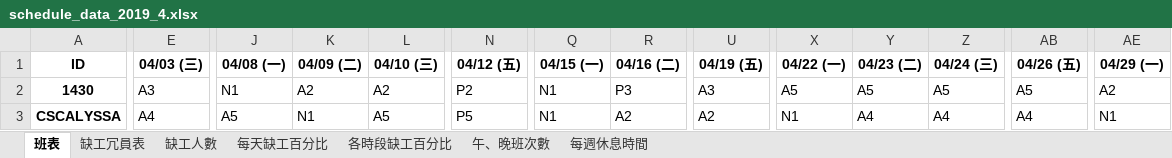
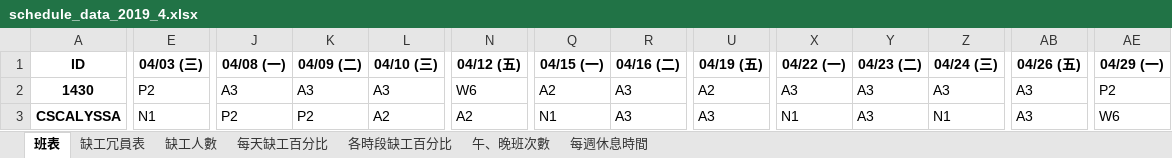
Before and after one commit to h920032/IM_project, an Excel workbook: schedule_data_2019_4.xlsx, sheet 班表, drawn as a sheet; only a part is shown, gaps mark what is left out; values as stored, in another font and other column widths than the file's, no borders; the diff covers the shown part only; the diff names each change by its address in the sheet, - before the commit and + after, or states it on an @@ line.

```diff
--- a/schedule_data_2019_4.xlsx (sheet 班表)
+++ b/schedule_data_2019_4.xlsx (sheet 班表)
-E2 (04/03 (三)): A3
+E2 (04/03 (三)): P2
-J2 (04/08 (一)): N1
+J2 (04/08 (一)): A3
-K2 (04/09 (二)): A2
+K2 (04/09 (二)): A3
-L2 (04/10 (三)): A2
+L2 (04/10 (三)): A3
-N2 (04/12 (五)): P2
+N2 (04/12 (五)): W6
-Q2 (04/15 (一)): N1
+Q2 (04/15 (一)): A2
-R2 (04/16 (二)): P3
+R2 (04/16 (二)): A3
-U2 (04/19 (五)): A3
+U2 (04/19 (五)): A2
-X2 (04/22 (一)): A5
+X2 (04/22 (一)): A3
-Y2 (04/23 (二)): A5
+Y2 (04/23 (二)): A3
-Z2 (04/24 (三)): A5
+Z2 (04/24 (三)): A3
-AB2 (04/26 (五)): A5
+AB2 (04/26 (五)): A3
-AE2 (04/29 (一)): A2
+AE2 (04/29 (一)): P2
-E3 (04/03 (三)): A4
+E3 (04/03 (三)): N1
-J3 (04/08 (一)): A5
+J3 (04/08 (一)): P2
-K3 (04/09 (二)): N1
+K3 (04/09 (二)): P2
-L3 (04/10 (三)): A5
+L3 (04/10 (三)): A2
-N3 (04/12 (五)): P5
+N3 (04/12 (五)): A2
-R3 (04/16 (二)): A2
+R3 (04/16 (二)): A3
-U3 (04/19 (五)): A2
+U3 (04/19 (五)): A3
-Y3 (04/23 (二)): A4
+Y3 (04/23 (二)): A3
-Z3 (04/24 (三)): A4
+Z3 (04/24 (三)): N1
-AB3 (04/26 (五)): A4
+AB3 (04/26 (五)): A3
-AE3 (04/29 (一)): N1
+AE3 (04/29 (一)): W6
```
Also changed, not shown: 544 edited cells elsewhere in this sheet, sheet 缺工冗員表, sheet 每週休息時間, sheet 缺工人數, sheet 午、晚班次數, sheet 每天缺工百分比, sheet 各時段缺工百分比, 4 other files.
